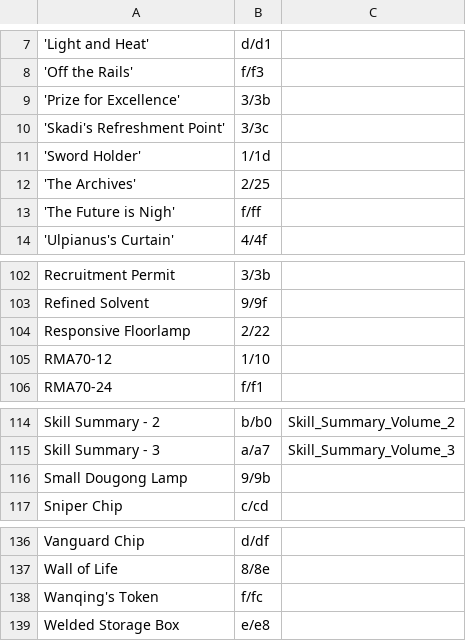
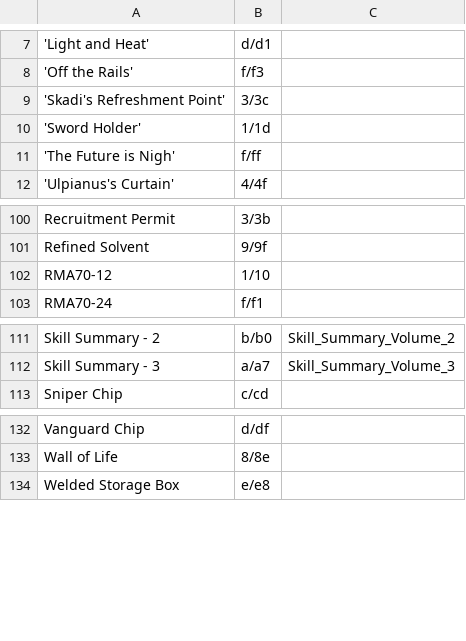
Before and after one commit to i2van/ArknightsLINQPad, a TSV file: data/Images.tsv, drawn as a sheet; only a part is shown, gaps mark what is left out; the diff names each change by its address in the sheet, - before the commit and + after, or states it on an @@ line.

```diff
--- a/data/Images.tsv
+++ b/data/Images.tsv
-row 9: 'Prize for Excellence' | 3/3b
-row 12: 'The Archives' | 2/25
-row 104: Responsive Floorlamp | 2/22
-row 116: Small Dougong Lamp | 9/9b
-row 138: Wanqing's Token | f/fc
```
Also changed, not shown: 1 other file.
